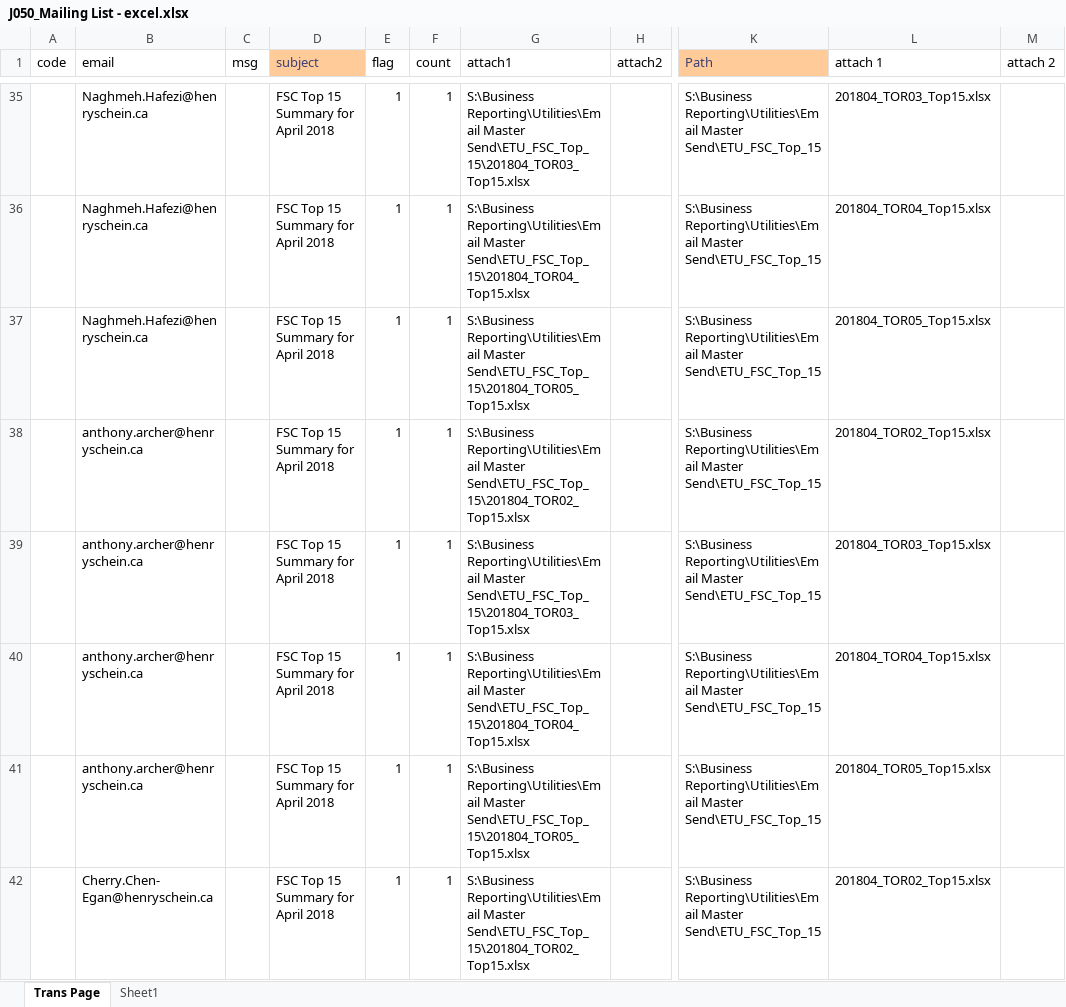
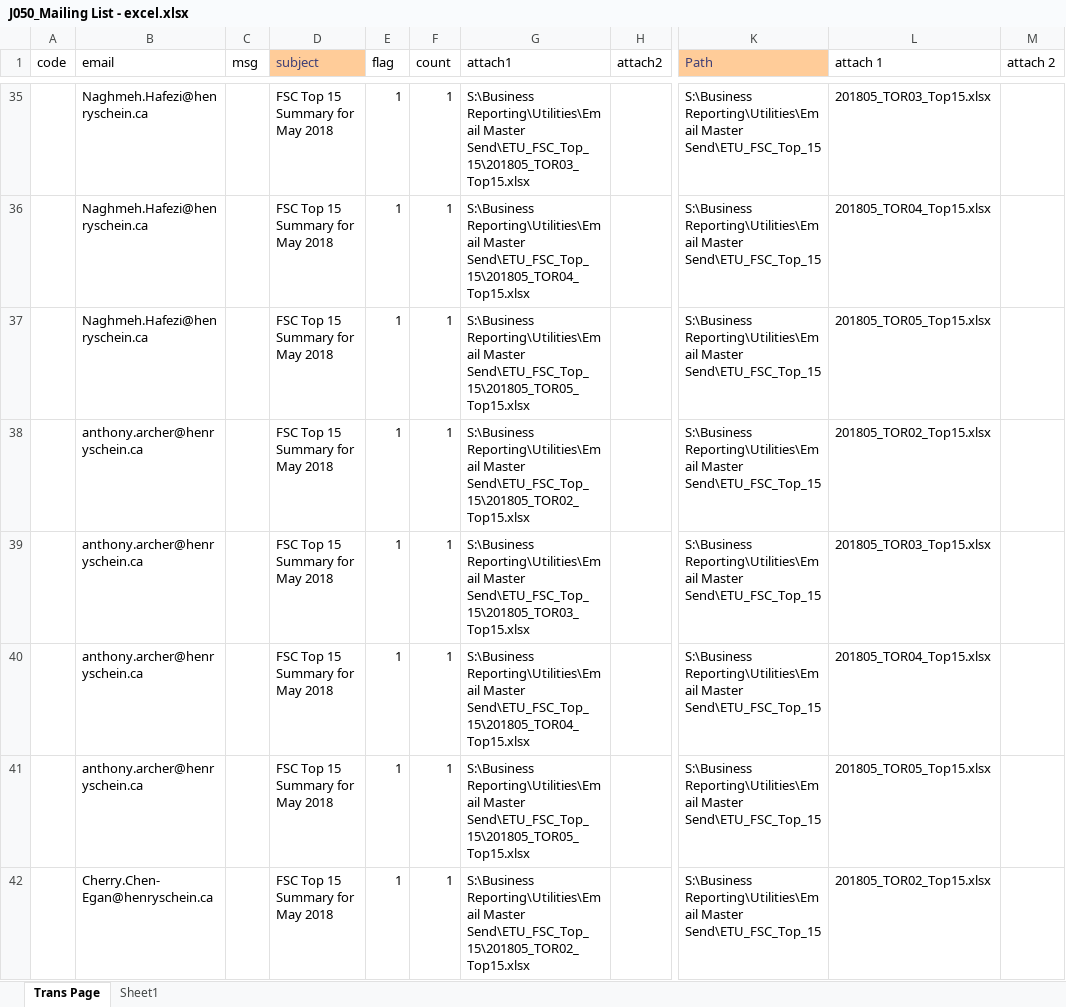
Before and after one commit to HSCanada/BRPoSh, an Excel workbook: BR_Mailer/J050_TOP15_FSC_BR/J050_Mailing List - excel.xlsx, sheet Trans Page, drawn as a sheet; only a part is shown, gaps mark what is left out; values as stored, in another font and other column widths than the file's, no borders; the diff covers the shown part only; the diff names each change by its address in the sheet, - before the commit and + after, or states it on an @@ line.

```diff
--- a/BR_Mailer/J050_TOP15_FSC_BR/J050_Mailing List - excel.xlsx (sheet Trans Page)
+++ b/BR_Mailer/J050_TOP15_FSC_BR/J050_Mailing List - excel.xlsx (sheet Trans Page)
-D35:D42 (subject): FSC Top 15 Summary for April 2018
+D35:D42 (subject): FSC Top 15 Summary for May 2018
-G35 (attach1): …Reporting\Utilities\Email Master Send\ETU_FSC_Top_15\201804_TOR03_Top15.xlsx
+G35 (attach1): …Reporting\Utilities\Email Master Send\ETU_FSC_Top_15\201805_TOR03_Top15.xlsx
-L35 (attach 1): 201804_TOR03_Top15.xlsx
+L35 (attach 1): 201805_TOR03_Top15.xlsx
-G36 (attach1): …Reporting\Utilities\Email Master Send\ETU_FSC_Top_15\201804_TOR04_Top15.xlsx
+G36 (attach1): …Reporting\Utilities\Email Master Send\ETU_FSC_Top_15\201805_TOR04_Top15.xlsx
-L36 (attach 1): 201804_TOR04_Top15.xlsx
+L36 (attach 1): 201805_TOR04_Top15.xlsx
-G37 (attach1): …Reporting\Utilities\Email Master Send\ETU_FSC_Top_15\201804_TOR05_Top15.xlsx
+G37 (attach1): …Reporting\Utilities\Email Master Send\ETU_FSC_Top_15\201805_TOR05_Top15.xlsx
-L37 (attach 1): 201804_TOR05_Top15.xlsx
+L37 (attach 1): 201805_TOR05_Top15.xlsx
-G38 (attach1): …Reporting\Utilities\Email Master Send\ETU_FSC_Top_15\201804_TOR02_Top15.xlsx
+G38 (attach1): …Reporting\Utilities\Email Master Send\ETU_FSC_Top_15\201805_TOR02_Top15.xlsx
-L38 (attach 1): 201804_TOR02_Top15.xlsx
+L38 (attach 1): 201805_TOR02_Top15.xlsx
-G39 (attach1): …Reporting\Utilities\Email Master Send\ETU_FSC_Top_15\201804_TOR03_Top15.xlsx
+G39 (attach1): …Reporting\Utilities\Email Master Send\ETU_FSC_Top_15\201805_TOR03_Top15.xlsx
-L39 (attach 1): 201804_TOR03_Top15.xlsx
+L39 (attach 1): 201805_TOR03_Top15.xlsx
-G40 (attach1): …Reporting\Utilities\Email Master Send\ETU_FSC_Top_15\201804_TOR04_Top15.xlsx
+G40 (attach1): …Reporting\Utilities\Email Master Send\ETU_FSC_Top_15\201805_TOR04_Top15.xlsx
-L40 (attach 1): 201804_TOR04_Top15.xlsx
+L40 (attach 1): 201805_TOR04_Top15.xlsx
-G41 (attach1): …Reporting\Utilities\Email Master Send\ETU_FSC_Top_15\201804_TOR05_Top15.xlsx
+G41 (attach1): …Reporting\Utilities\Email Master Send\ETU_FSC_Top_15\201805_TOR05_Top15.xlsx
-L41 (attach 1): 201804_TOR05_Top15.xlsx
+L41 (attach 1): 201805_TOR05_Top15.xlsx
-G42 (attach1): …Reporting\Utilities\Email Master Send\ETU_FSC_Top_15\201804_TOR02_Top15.xlsx
+G42 (attach1): …Reporting\Utilities\Email Master Send\ETU_FSC_Top_15\201805_TOR02_Top15.xlsx
-L42 (attach 1): 201804_TOR02_Top15.xlsx
+L42 (attach 1): 201805_TOR02_Top15.xlsx
```
Also changed, not shown: 1 added row and 150 edited cells elsewhere in this sheet, sheet Sheet1, formulas that keep their value, BR_Mailer/J021_DS_FSC/J021_Mailing_List-Excel.xlsx, BR_Mailer/J030_COM_FSC/J030_Mailing_List - Excel.xlsx, 17 other files.
